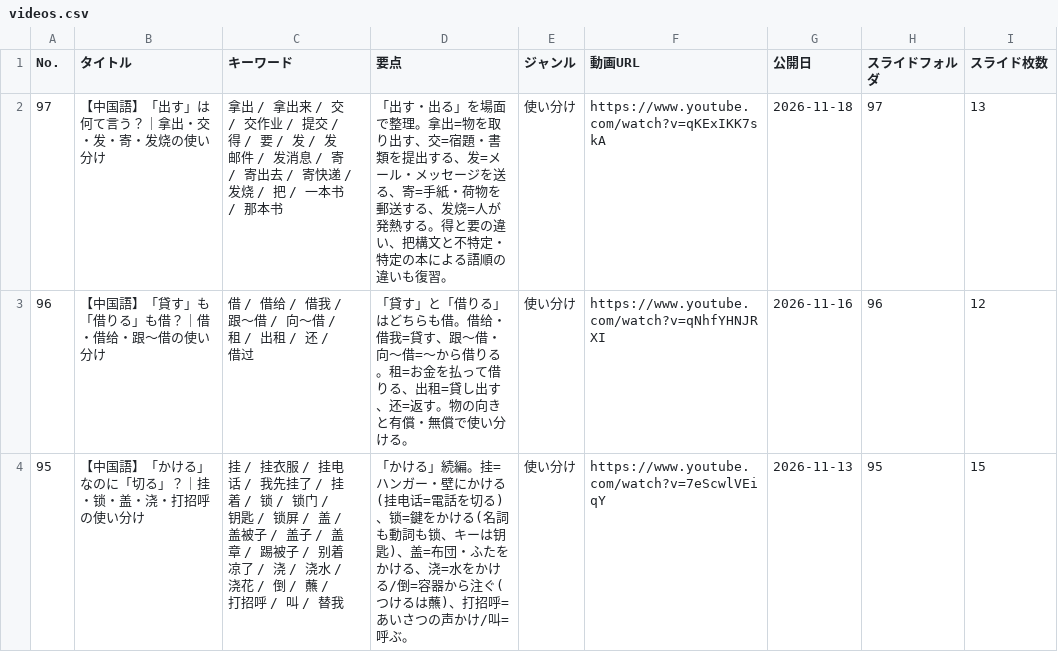
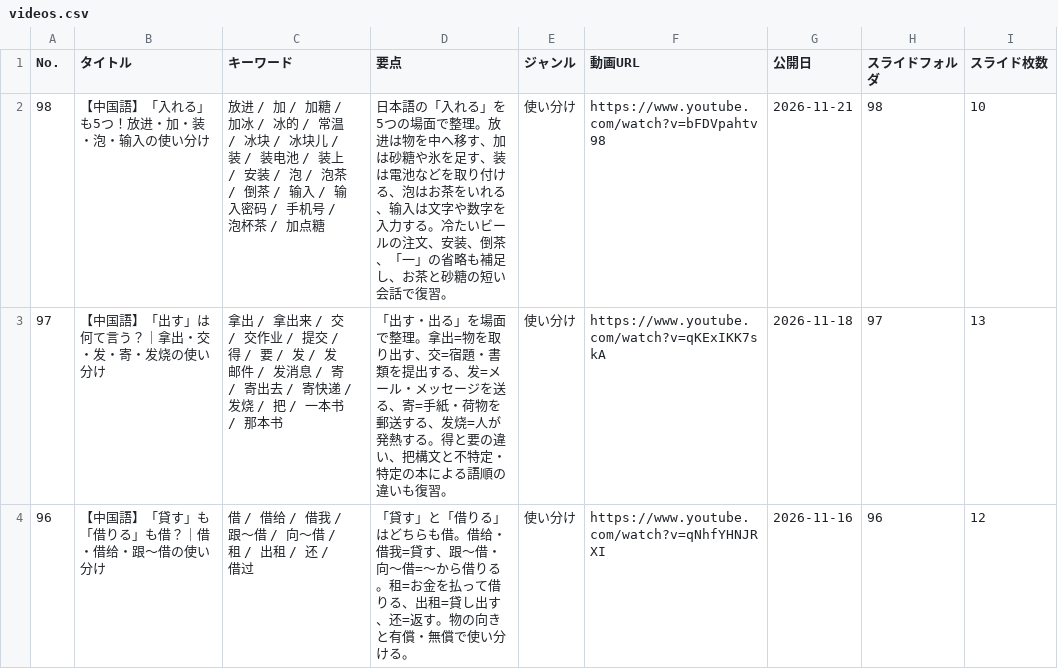
Before and after one commit to xiaohei36Chinese/chinese-dictionary, a CSV file: videos.csv, drawn as a sheet; only a part is shown; the shorter side is filled out with more unchanged rows.

Commit message:
Update videos.csv

```diff
--- a/videos.csv
+++ b/videos.csv
@@ -1,2 +1,3 @@
 No.,タイトル,キーワード,要点,ジャンル,動画URL,公開日,スライドフォルダ,スライド枚数
+98,【中国語】「入れる」も5つ！放进・加・装・泡・输入の使い分け,放进 / 加 / 加糖 / 加冰 / 冰的 / 常温 / 冰块 / 冰块儿 / 装 / 装电池 / 装上 / 安装 / 泡 / 泡茶 / 倒茶 / 输入 / 输入密码 / 手机号 / 泡杯茶 / 加点糖,日本語の「入れる」を5つの場面で整理。放进は物を中へ移す、加は砂糖や氷を足す、装は電池などを取り付ける、泡はお茶をいれる、输入は文字や数字を入力する。冷たいビールの注文、安装、倒茶、「一」の省略も補足し、お茶と砂糖の短い会話で復習。,使い分け,https://www.youtube.com/watch?v=bFDVpahtv98,2026-11-21,98,10
 97,【中国語】「出す」は何て言う？｜拿出・交・发・寄・发烧の使い分け,拿出 / 拿出来 / 交 / 交作业 / 提交 / 得 / 要 / 发 / 发邮件 / 发消息 / 寄 / 寄出去 / 寄快递 / 发烧 / 把 / 一本书 / 那本书,「出す・出る」を場面で整理。拿出=物を取り出す、交=宿題・書類を提出する、发=メール・メッセージを送る、寄=手紙・荷物を郵送する、发烧=人が発熱する。得と要の違い、把構文と不特定・特定の本による語順の違いも復習。,使い分け,https://www.youtube.com/watch?v=qKExIKK7skA,2026-11-18,97,13
```
